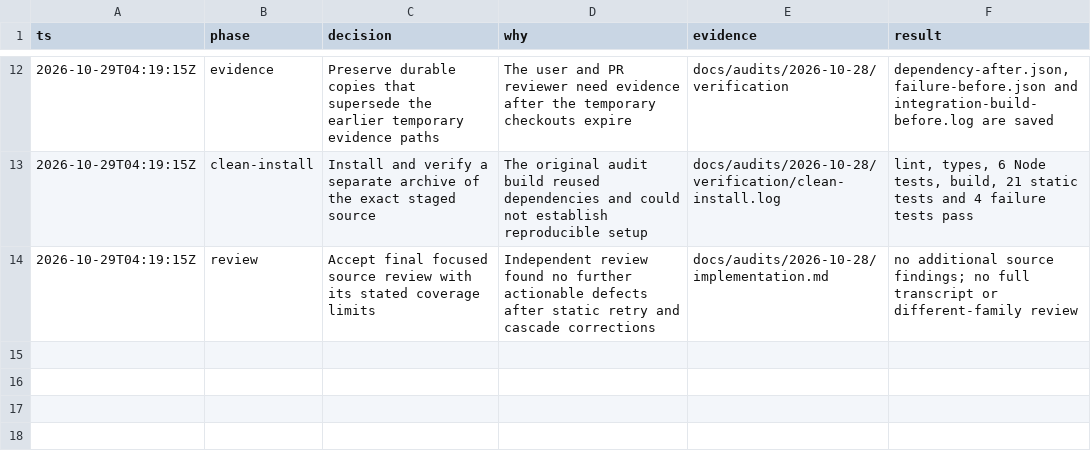
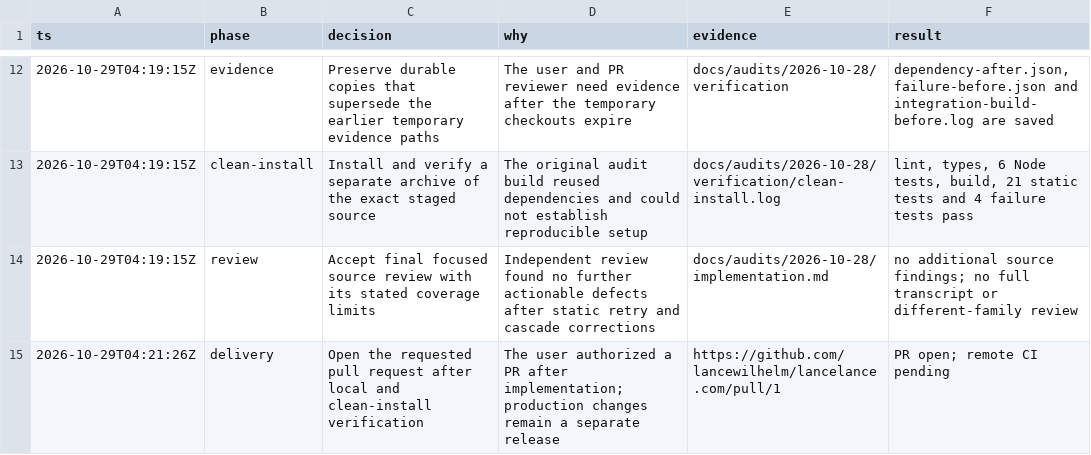
Before and after one commit to lancewilhelm/lancelance.com, a TSV file: docs/audits/2026-10-28/decisions.tsv, drawn as a sheet; only a part is shown, gaps mark what is left out; the diff names each change by its address in the sheet, - before the commit and + after, or states it on an @@ line.

Commit message:
docs: record audit fix delivery

```diff
--- a/docs/audits/2026-10-28/decisions.tsv
+++ b/docs/audits/2026-10-28/decisions.tsv
+row 15: 2026-10-29T04:21:26Z | delivery | Open the requested pull request after local and clean-install verification | The user authorized a PR after implementation; production changes remain a separate release | https://github.com/lancewilhelm/lancelance.com/pull/1 | PR open; remote CI pending
```
Also changed, not shown: 2 other files.
